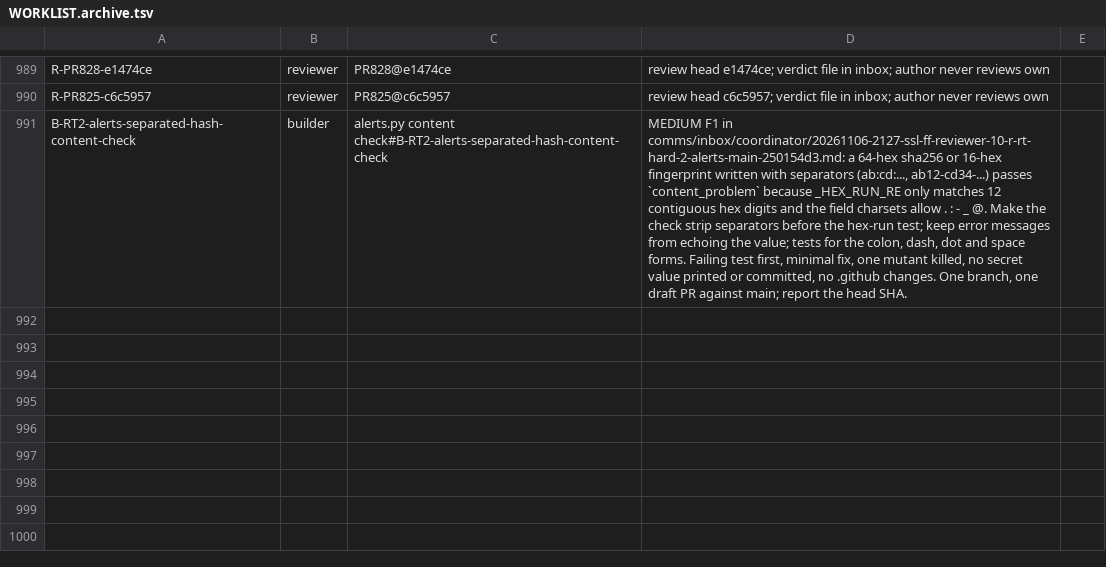
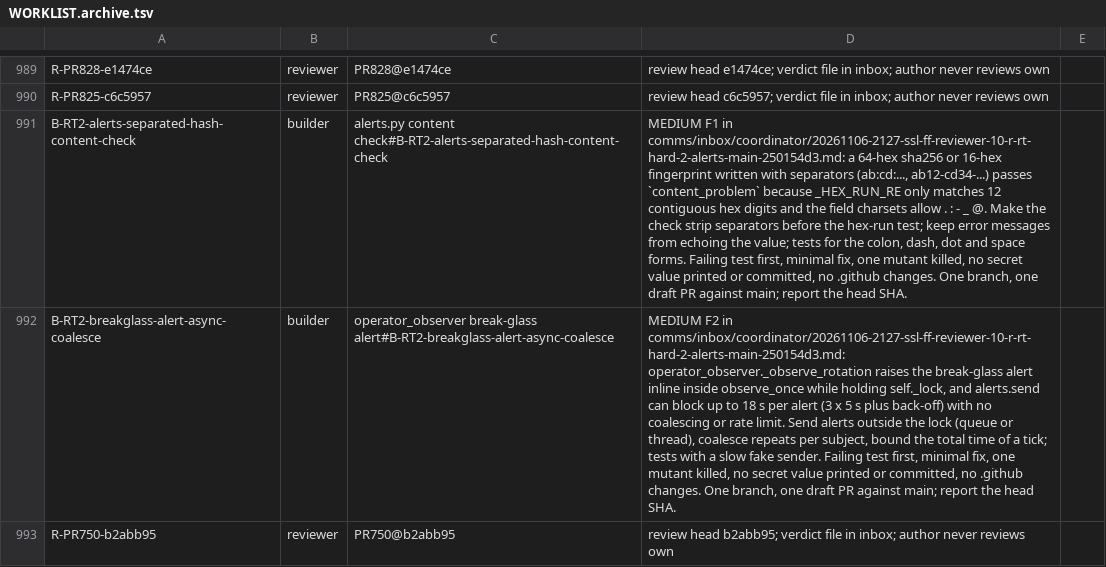
Before and after one commit to SpinStateLabs/field-platform, a TSV file: comms/WORKLIST.archive.tsv, drawn as a sheet; only a part is shown, gaps mark what is left out; the diff names each change by its address in the sheet, - before the commit and + after, or states it on an @@ line.

Commit message:
comms: queue-keeper restock

```diff
--- a/comms/WORKLIST.archive.tsv
+++ b/comms/WORKLIST.archive.tsv
+row 992: B-RT2-breakglass-alert-async-coalesce | builder | operator_observer break-glass alert#B-RT2-breakglass-alert-async-coalesce | MEDIUM F2 in comms/inbox/coordinator/20261106-2127-ssl-ff-reviewer-10-r-rt-hard-2-alerts-main-250154d3.md: operator_observer._observe_rotation raises the break-glass alert inline inside observe_once while holding self._lock, and alerts.send can block up to 18 s per alert (3 x 5 s plus back-off) with no coalescing or rate limit. Send alerts outside the lock (queue or thread), coalesce repeats per subject, bound the total time of a tick; tests with a slow fake sender. Failing test first, minimal fix, one mutant killed, no secret value printed or committed, no .github changes. One branch, one draft PR against main; report the head SHA.
+row 993: R-PR750-b2abb95 | reviewer | PR750@b2abb95 | review head b2abb95; verdict file in inbox; author never reviews own
```
Also changed, not shown: comms/WORKLIST.tsv.
